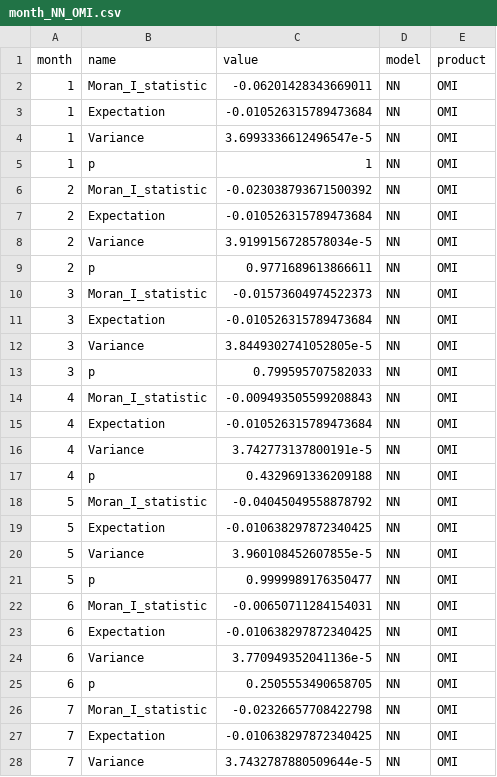
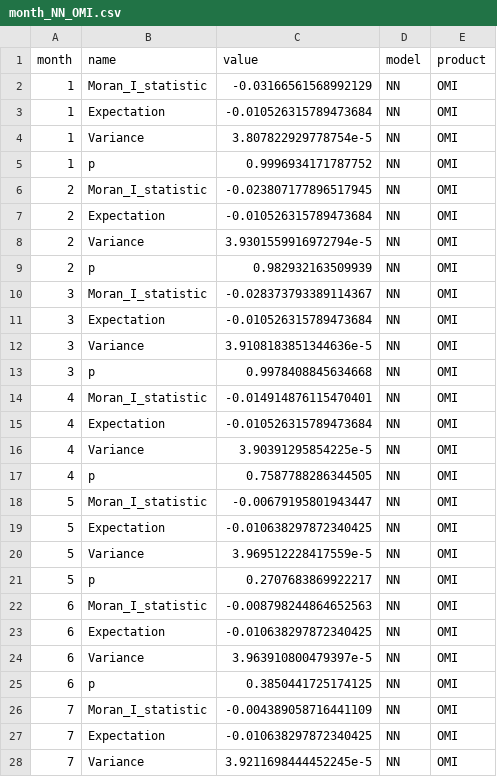
Before and after one commit to phineeeeeeeeeeeeeeeees/Masterarbeit, a CSV file: 3_results/output-data/model_monthly/Moran/month_NN_OMI.csv, drawn as a sheet; only a part is shown; the diff covers the shown part only.

```diff
--- a/3_results/output-data/model_monthly/Moran/month_NN_OMI.csv
+++ b/3_results/output-data/model_monthly/Moran/month_NN_OMI.csv
@@ -1,28 +1,28 @@
 month,name,value,model,product
-1,Moran_I_statistic,-0.06201428343669011,NN,OMI
+1,Moran_I_statistic,-0.03166561568992129,NN,OMI
 1,Expectation,-0.010526315789473684,NN,OMI
-1,Variance,3.6993336612496547e-5,NN,OMI
-1,p,1,NN,OMI
-2,Moran_I_statistic,-0.023038793671500392,NN,OMI
+1,Variance,3.807822929778754e-5,NN,OMI
+1,p,0.9996934171787752,NN,OMI
+2,Moran_I_statistic,-0.023807177896517945,NN,OMI
 2,Expectation,-0.010526315789473684,NN,OMI
-2,Variance,3.9199156728578034e-5,NN,OMI
-2,p,0.9771689613866611,NN,OMI
-3,Moran_I_statistic,-0.01573604974522373,NN,OMI
+2,Variance,3.9301559916972794e-5,NN,OMI
+2,p,0.982932163509939,NN,OMI
+3,Moran_I_statistic,-0.028373793389114367,NN,OMI
 3,Expectation,-0.010526315789473684,NN,OMI
-3,Variance,3.8449302741052805e-5,NN,OMI
-3,p,0.799595707582033,NN,OMI
-4,Moran_I_statistic,-0.009493505599208843,NN,OMI
+3,Variance,3.9108183851344636e-5,NN,OMI
+3,p,0.9978408845634668,NN,OMI
+4,Moran_I_statistic,-0.014914876115470401,NN,OMI
 4,Expectation,-0.010526315789473684,NN,OMI
-4,Variance,3.742773137800191e-5,NN,OMI
-4,p,0.4329691336209188,NN,OMI
-5,Moran_I_statistic,-0.04045049558878792,NN,OMI
+4,Variance,3.90391295854225e-5,NN,OMI
+4,p,0.7587788286344505,NN,OMI
+5,Moran_I_statistic,-0.00679195801943447,NN,OMI
 5,Expectation,-0.010638297872340425,NN,OMI
-5,Variance,3.960108452607855e-5,NN,OMI
-5,p,0.9999989176350477,NN,OMI
-6,Moran_I_statistic,-0.00650711284154031,NN,OMI
+5,Variance,3.969512228417559e-5,NN,OMI
+5,p,0.2707683869922217,NN,OMI
+6,Moran_I_statistic,-0.008798244864652563,NN,OMI
 6,Expectation,-0.010638297872340425,NN,OMI
-6,Variance,3.770949352041136e-5,NN,OMI
-6,p,0.2505553490658705,NN,OMI
-7,Moran_I_statistic,-0.02326657708422798,NN,OMI
+6,Variance,3.963910800479397e-5,NN,OMI
+6,p,0.3850441725174125,NN,OMI
+7,Moran_I_statistic,-0.004389058716441109,NN,OMI
 7,Expectation,-0.010638297872340425,NN,OMI
-7,Variance,3.7432787880509644e-5,NN,OMI
+7,Variance,3.9211698444452245e-5,NN,OMI
```
Also changed, not shown: 16 edited cells elsewhere in this file, 3_results/output-data/model_monthly/Moran/month_NN_TROPOMI.csv, 3_results/output-data/model_monthly/NN_grid-search/hyper_evaluation.csv, 17 other files.
